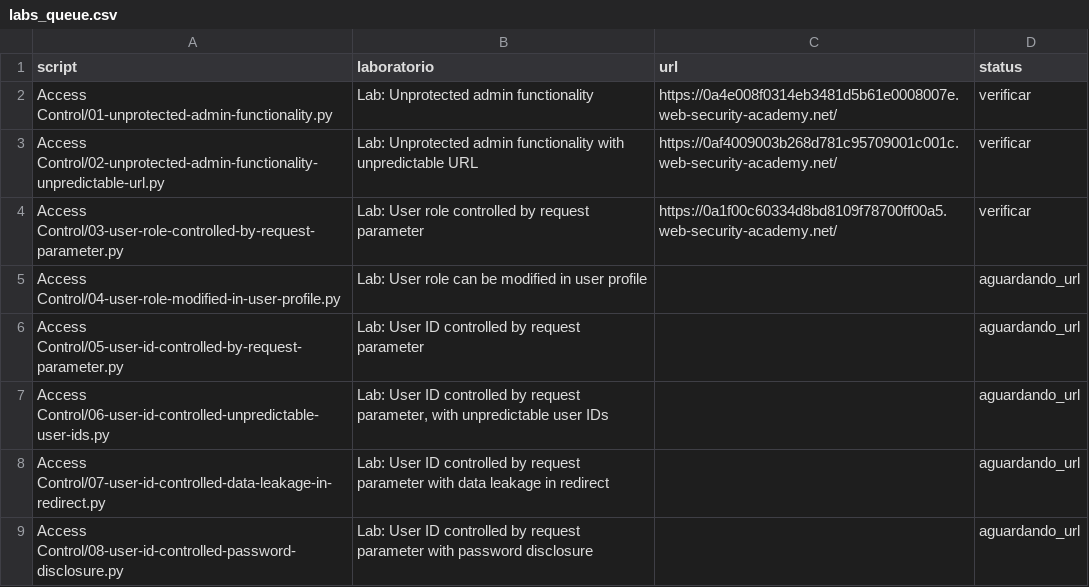
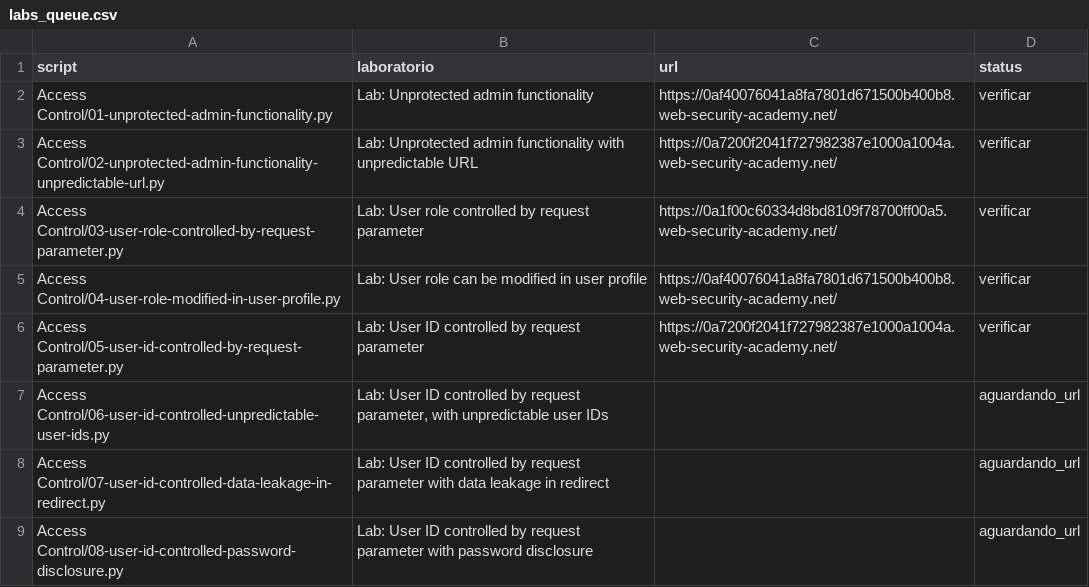
Before and after one commit to mat3us11/web-security-academy-solutions, a CSV file: labs_queue.csv, drawn as a sheet; only a part is shown.

```diff
--- a/labs_queue.csv
+++ b/labs_queue.csv
@@ -1,7 +1,7 @@
 script,laboratorio,url,status
-Access Control/01-unprotected-admin-functionality.py,Lab: Unprotected admin functionality,https://0a4e008f0314eb3481d5b61e0008007e.web-security-academy.net/,verificar
-Access Control/02-unprotected-admin-functionality-unpredictable-url.py,Lab: Unprotected admin functionality with unpredictable URL,https://0af4009003b268d781c95709001c001c.web-security-academy.net/,verificar
+Access Control/01-unprotected-admin-functionality.py,Lab: Unprotected admin functionality,https://0af40076041a8fa7801d671500b400b8.web-security-academy.net/,verificar
+Access Control/02-unprotected-admin-functionality-unpredictable-url.py,Lab: Unprotected admin functionality with unpredictable URL,https://0a7200f2041f727982387e1000a1004a.web-security-academy.net/,verificar
 Access Control/03-user-role-controlled-by-request-parameter.py,Lab: User role controlled by request parameter,https://0a1f00c60334d8bd8109f78700ff00a5.web-security-academy.net/,verificar
-Access Control/04-user-role-modified-in-user-profile.py,Lab: User role can be modified in user profile,,aguardando_url
-Access Control/05-user-id-controlled-by-request-parameter.py,Lab: User ID controlled by request parameter,,aguardando_url
+Access Control/04-user-role-modified-in-user-profile.py,Lab: User role can be modified in user profile,https://0af40076041a8fa7801d671500b400b8.web-security-academy.net/,verificar
+Access Control/05-user-id-controlled-by-request-parameter.py,Lab: User ID controlled by request parameter,https://0a7200f2041f727982387e1000a1004a.web-security-academy.net/,verificar
 Access Control/06-user-id-controlled-unpredictable-user-ids.py,"Lab: User ID controlled by request parameter, with unpredictable user IDs",,aguardando_url
```
Also changed, not shown: 3 other files.
